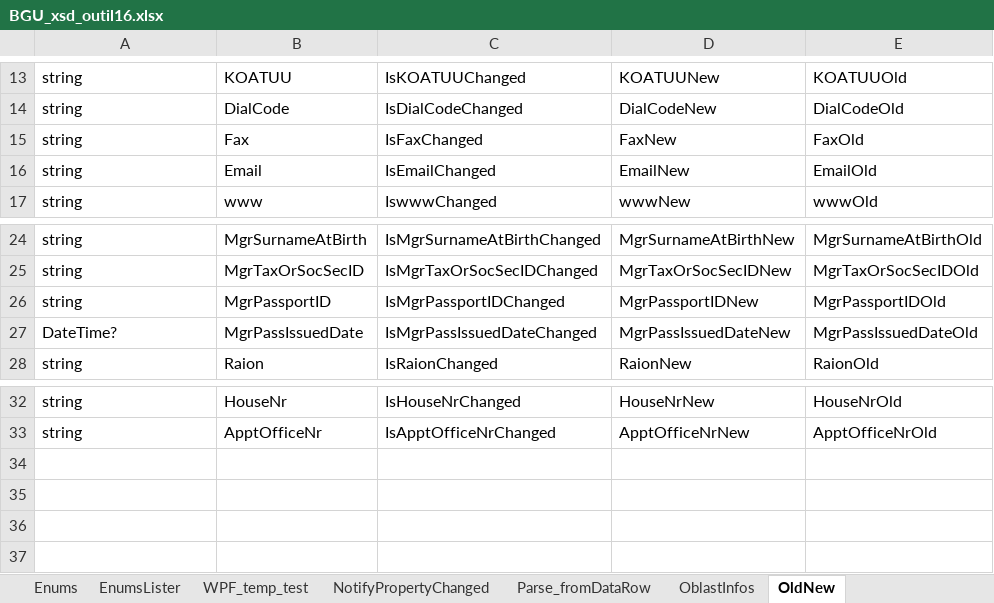
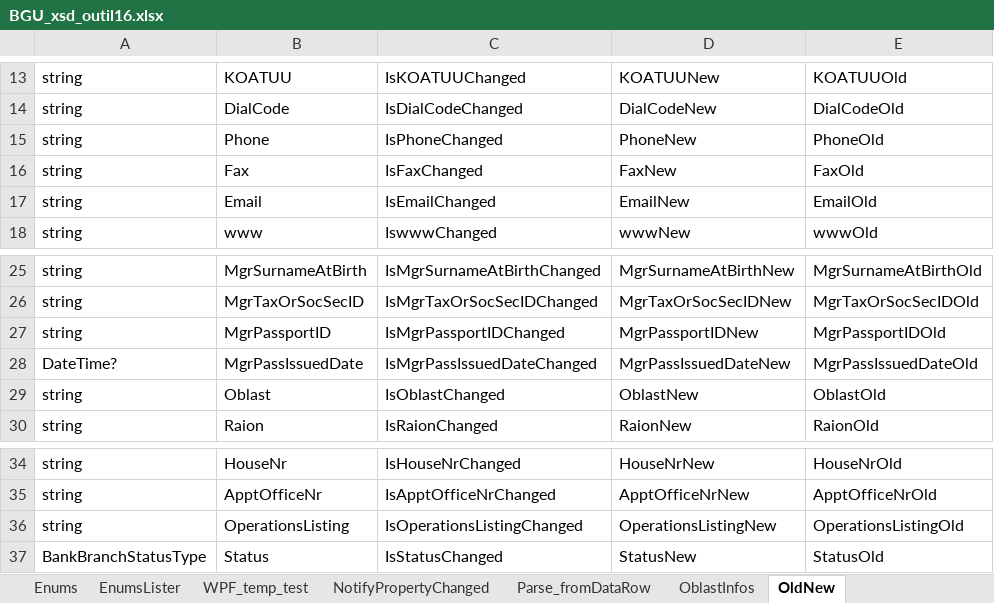
Before and after one commit to vmdrot/BGU, an Excel workbook: SignOwn/CSharp/Codegen/BGU_xsd_outil16.xlsx, sheet OldNew, drawn as a sheet; only a part is shown, gaps mark what is left out; values as stored, in another font and other column widths than the file's, no borders; the diff names each change by its address in the sheet, - before the commit and + after, or states it on an @@ line.

```diff
--- a/SignOwn/CSharp/Codegen/BGU_xsd_outil16.xlsx (sheet OldNew)
+++ b/SignOwn/CSharp/Codegen/BGU_xsd_outil16.xlsx (sheet OldNew)
+row 15: string | Phone | IsPhoneChanged | PhoneNew | PhoneOld
+row 29: string | Oblast | IsOblastChanged | OblastNew | OblastOld
+row 36: string | OperationsListing | IsOperationsListingChanged | OperationsListingNew | OperationsListingOld
+row 37: BankBranchStatusType | Status | IsStatusChanged | StatusNew | StatusOld
```
Also changed, not shown: sheet NotifyPropertyChanged, sheet EnumsLister, formulas that keep their value, 4 other files.
